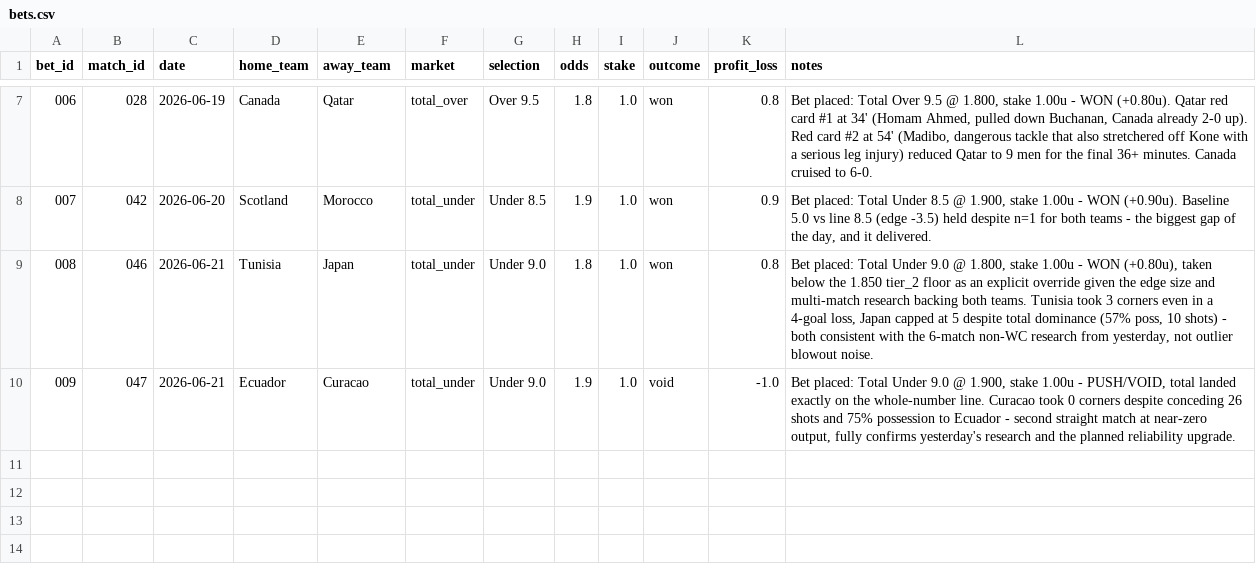
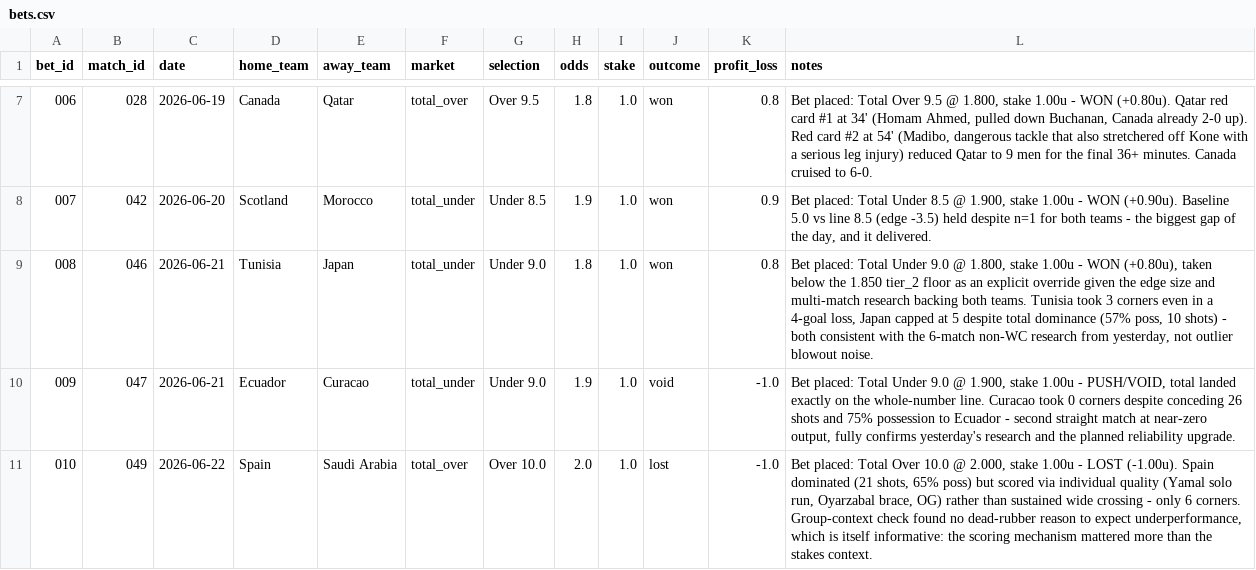
Before and after one commit to phildinh/world-cup-corners-model, a CSV file: data/bets.csv, drawn as a sheet; only a part is shown, gaps mark what is left out.

```diff
--- a/data/bets.csv
+++ b/data/bets.csv
@@ -10 +10,2 @@ bet_id,match_id,date,home_team,away_team,market,selection,odds,stake,outcome,pro
 009,047,2026-06-21,Ecuador,Curacao,total_under,Under 9.0,1.9,1.0,void,-1.0,"Bet placed: Total Under 9.0 @ 1.900, stake 1.00u - PUSH/VOID, total landed exactly on the whole-number line. Curacao took 0 corners despite conceding 26 shots and 75% possession to Ecuador - second straight match at near-zero output, fully confirms yesterday's research and the planned reliability upgrade."
+010,049,2026-06-22,Spain,Saudi Arabia,total_over,Over 10.0,2.0,1.0,lost,-1.0,"Bet placed: Total Over 10.0 @ 2.000, stake 1.00u - LOST (-1.00u). Spain dominated (21 shots, 65% poss) but scored via individual quality (Yamal solo run, Oyarzabal brace, OG) rather than sustained wide crossing - only 6 corners. Group-context check found no dead-rubber reason to expect underperformance, which is itself informative: the scoring mechanism mattered more than the stakes context."
```
Also changed, not shown: data/lessons.csv, data/matches.csv, 2 other files.
